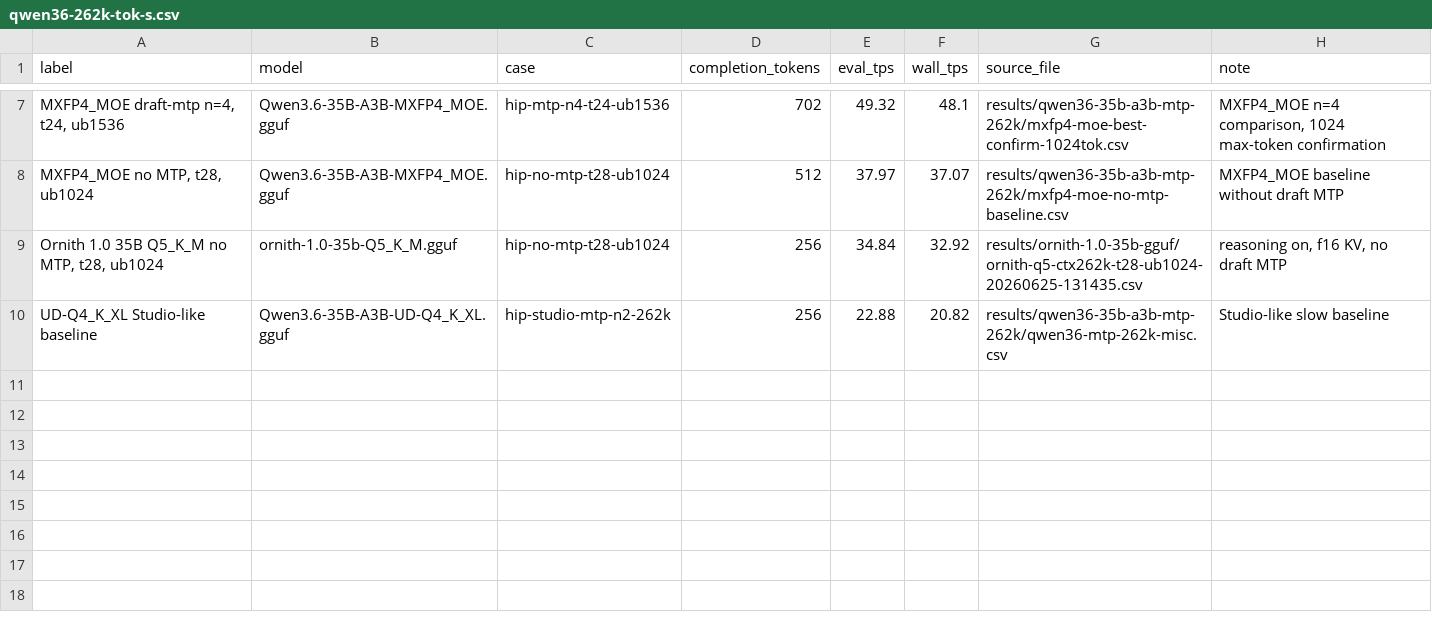
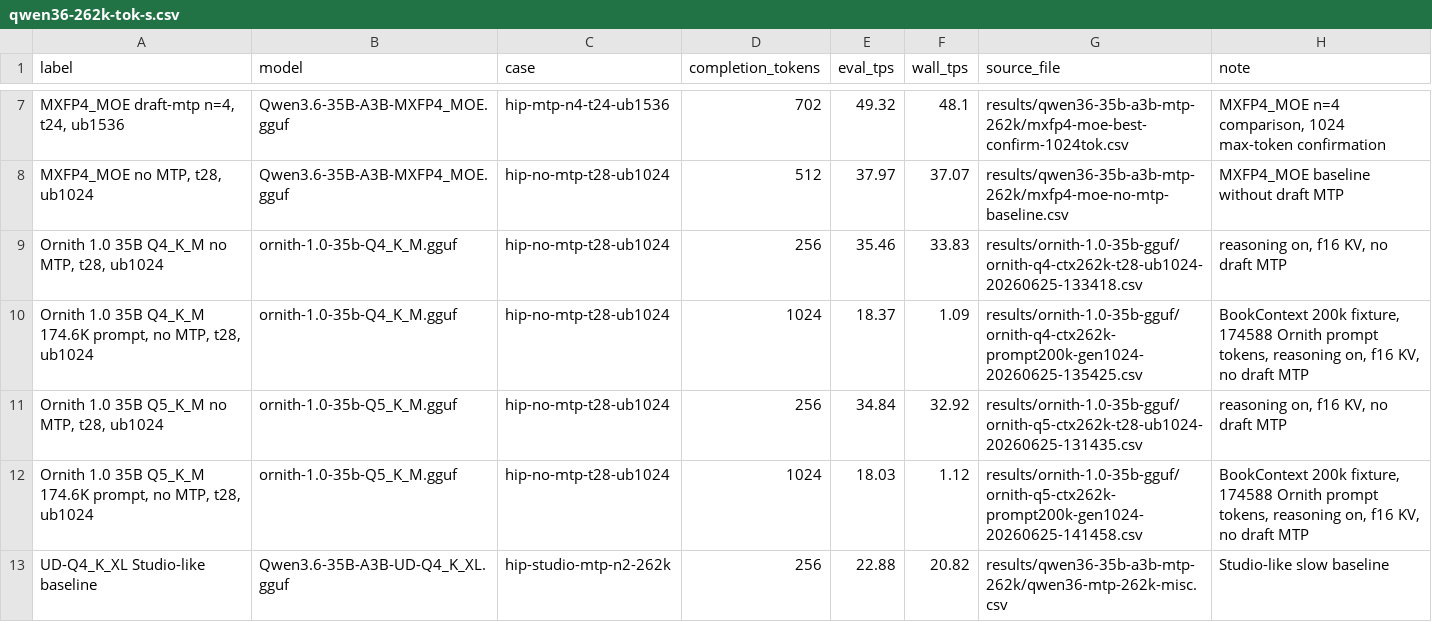
Before and after one commit to neko-legends/ryzen-ai-max-395-optimizations, a CSV file: docs/assets/qwen36-262k-tok-s.csv, drawn as a sheet; only a part is shown, gaps mark what is left out; the diff names each change by its address in the sheet, - before the commit and + after, or states it on an @@ line.

Commit message:
Add Ornith Q4 and long-context benchmarks

```diff
--- a/docs/assets/qwen36-262k-tok-s.csv
+++ b/docs/assets/qwen36-262k-tok-s.csv
+row 9: Ornith 1.0 35B Q4_K_M no MTP, t28, ub1024 | ornith-1.0-35b-Q4_K_M.gguf | hip-no-mtp-t28-ub1024 | 256 | 35.46 | 33.83 | results/ornith-1.0-35b-gguf/ornith-q4-ctx262k-t28-ub1024-20260625-133418.csv | reasoning on, f16 KV, no draft MTP
+row 10: Ornith 1.0 35B Q4_K_M 174.6K prompt, no MTP, t28, ub1024 | ornith-1.0-35b-Q4_K_M.gguf | hip-no-mtp-t28-ub1024 | 1024 | 18.37 | 1.09 | results/ornith-1.0-35b-gguf/ornith-q4-ctx262k-prompt200k-gen1024-20260625-135425.csv | BookContext 200k fixture, 174588 Ornith prompt tokens, reasoning on, f16 KV, no draft MTP
+row 12: Ornith 1.0 35B Q5_K_M 174.6K prompt, no MTP, t28, ub1024 | ornith-1.0-35b-Q5_K_M.gguf | hip-no-mtp-t28-ub1024 | 1024 | 18.03 | 1.12 | results/ornith-1.0-35b-gguf/ornith-q5-ctx262k-prompt200k-gen1024-20260625-141458.csv | BookContext 200k fixture, 174588 Ornith prompt tokens, reasoning on, f16 KV, no draft MTP
```
Also changed, not shown: 16 other files.
